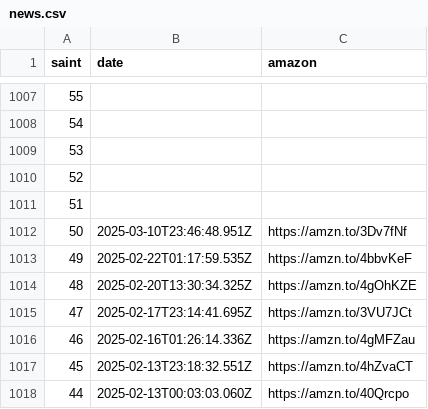
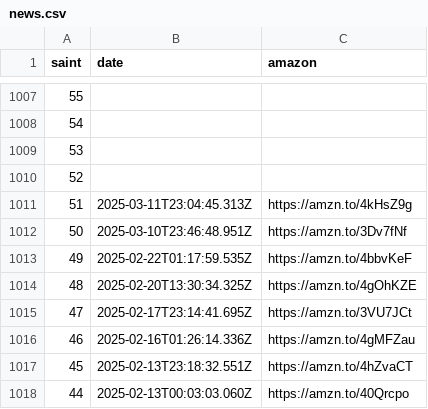
Before and after one commit to diegochagas/saintseiyacloths, a CSV file: csv/data/news.csv, drawn as a sheet; only a part is shown, gaps mark what is left out.

```diff
--- a/csv/data/news.csv
+++ b/csv/data/news.csv
@@ -1010,3 +1010,3 @@
 52,,
-51,,
+51,2025-03-11T23:04:45.313Z,https://amzn.to/4kHsZ9g
 50,2025-03-10T23:46:48.951Z,https://amzn.to/3Dv7fNf
```
Also changed, not shown: csv/data/characters.csv, csv/data/saints.csv, 47 other files.
